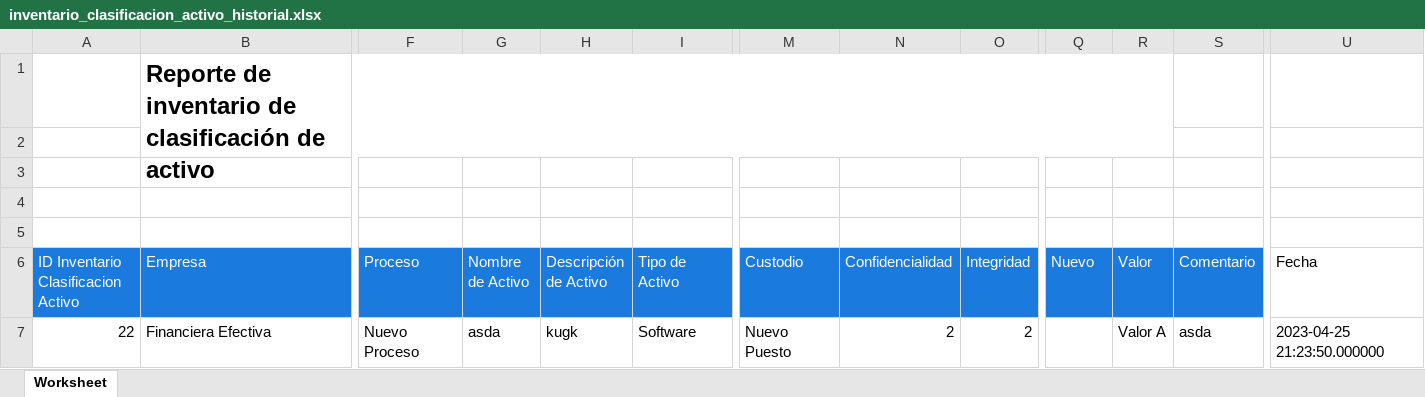
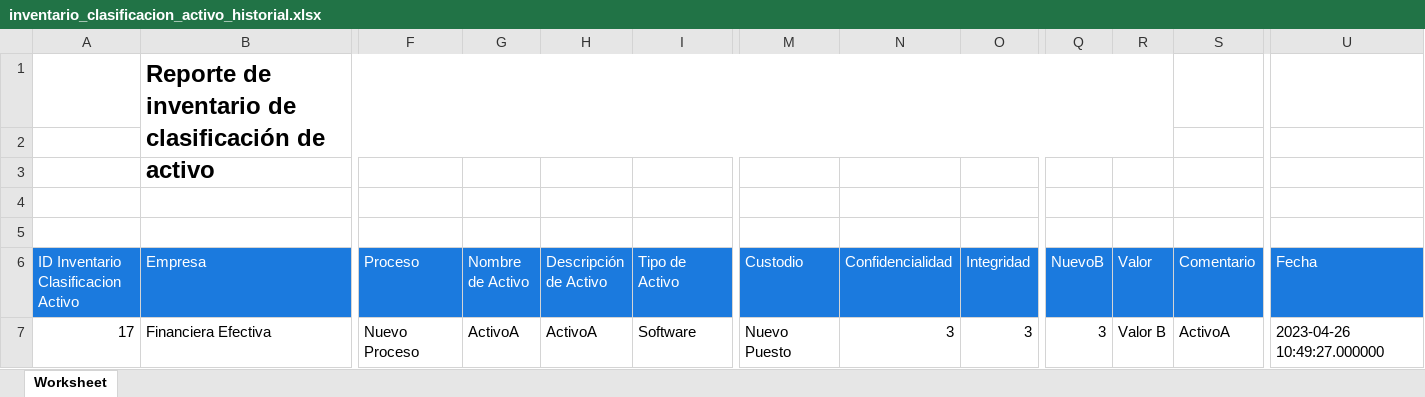
Before and after one commit to rakionfull/frontEfectiva3, an Excel workbook: inventario_clasificacion_activo_historial.xlsx, sheet Worksheet, drawn as a sheet; only a part is shown, gaps mark what is left out; values as stored, in another font and other column widths than the file's, no borders; the diff names each change by its address in the sheet, - before the commit and + after, or states it on an @@ line.

```diff
--- a/inventario_clasificacion_activo_historial.xlsx (sheet Worksheet)
+++ b/inventario_clasificacion_activo_historial.xlsx (sheet Worksheet)
-Q6: Nuevo
+Q6: NuevoB
@@ U6 fill: none → #1B7ADE, text colour: black → #FFFFFF @@
-A7: 22
+A7: 17
-G7 (Nombre de Activo): asda
+G7 (Nombre de Activo): ActivoA
-H7 (Descripción de Activo): kugk
+H7 (Descripción de Activo): ActivoA
-N7 (Confidencialidad): 2
+N7 (Confidencialidad): 3
-O7 (Integridad): 2
+O7 (Integridad): 3
-Q7 (NuevoB): (empty)
+Q7 (NuevoB): 3
-R7 (Valor): Valor A
+R7 (Valor): Valor B
-S7 (Comentario): asda
+S7 (Comentario): ActivoA
-U7 (Fecha): 2023-04-25 21:23:50.000000
+U7 (Fecha): 2023-04-26 10:49:27.000000
```
Also changed, not shown: evaluacion_riesgo.xlsx, evaluacion_riesgo_historial.xlsx, 5 other files.
